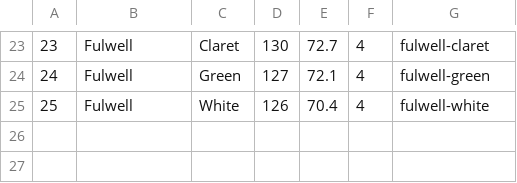
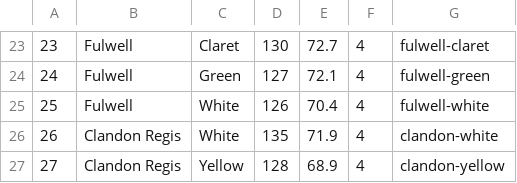
Before and after one commit to rgl1892/golf-2024, a CSV file: course.csv, drawn as a sheet; only a part is shown, gaps mark what is left out.

```diff
--- a/course.csv
+++ b/course.csv
@@ -25 +25,3 @@
 25,Fulwell,White,126,70.4,4,fulwell-white
+26,"Clandon Regis",White,135,71.9,4,clandon-white
+27,"Clandon Regis",Yellow,128,68.9,4,clandon-yellow
```
Also changed, not shown: hole.csv, 2 other files.
